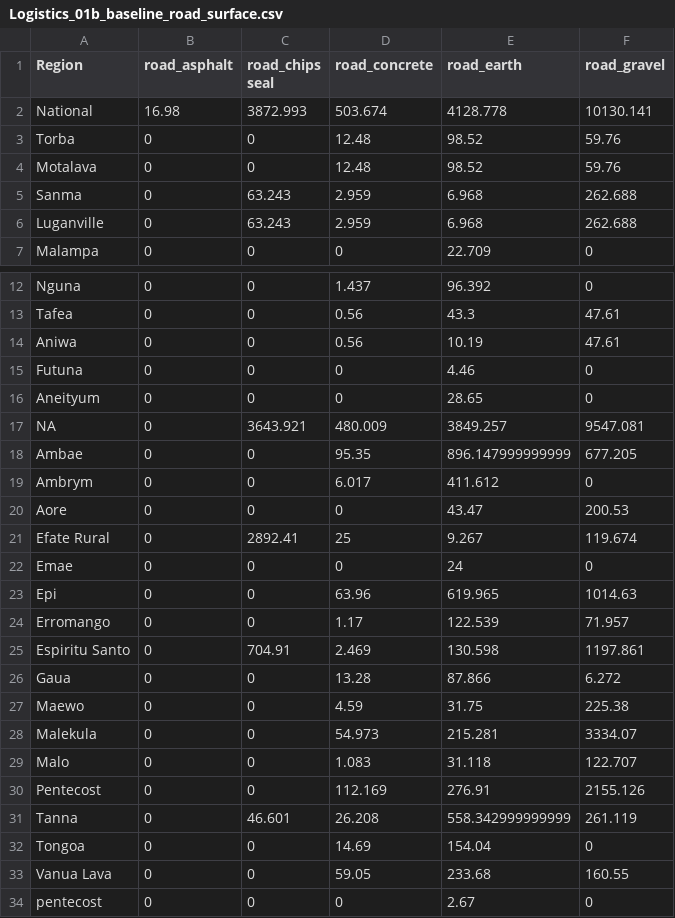
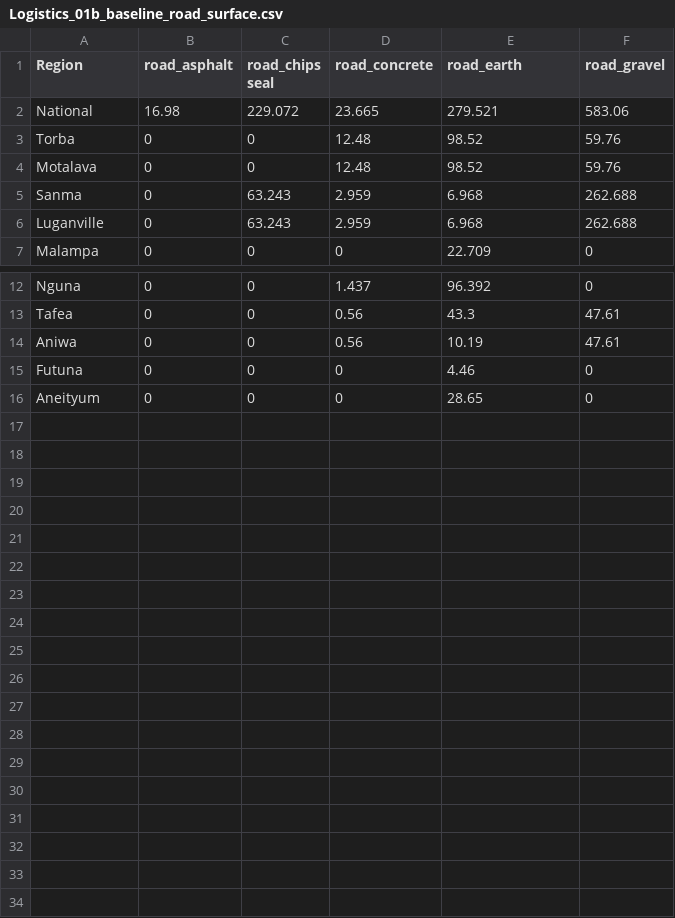
Before and after one commit to holtzy/vanuatu, a CSV file: output/Logistics_01b_baseline_road_surface.csv, drawn as a sheet; only a part is shown, gaps mark what is left out.

Commit message:
Data quality checks and output validation sections added to the report

```diff
--- a/output/Logistics_01b_baseline_road_surface.csv
+++ b/output/Logistics_01b_baseline_road_surface.csv
@@ -1,3 +1,3 @@
 "Region","road_asphalt","road_chips seal","road_concrete","road_earth","road_gravel"
-"National",16.98,3872.993,503.674,4128.778,10130.141
+"National",16.98,229.072,23.665,279.521,583.06
 "Torba",0,0,12.48,98.52,59.76
@@ -16,19 +16 @@
 "Aneityum",0,0,0,28.65,0
-NA,0,3643.921,480.009,3849.257,9547.081
-"Ambae",0,0,95.35,896.147999999999,677.205
-"Ambrym",0,0,6.017,411.612,0
-"Aore",0,0,0,43.47,200.53
-"Efate Rural",0,2892.41,25,9.267,119.674
-"Emae",0,0,0,24,0
-"Epi",0,0,63.96,619.965,1014.63
-"Erromango",0,0,1.17,122.539,71.957
-"Espiritu Santo",0,704.91,2.469,130.598,1197.861
-"Gaua",0,0,13.28,87.866,6.272
-"Maewo",0,0,4.59,31.75,225.38
-"Malekula",0,0,54.973,215.281,3334.07
-"Malo",0,0,1.083,31.118,122.707
-"Pentecost",0,0,112.169,276.91,2155.126
-"Tanna",0,46.601,26.208,558.342999999999,261.119
-"Tongoa",0,0,14.69,154.04,0
-"Vanua Lava",0,0,59.05,233.68,160.55
-"pentecost",0,0,0,2.67,0
```
Also changed, not shown: output/Energy_01_baseline.csv, output/Energy_03_resources_needed.csv, 16 other files.
